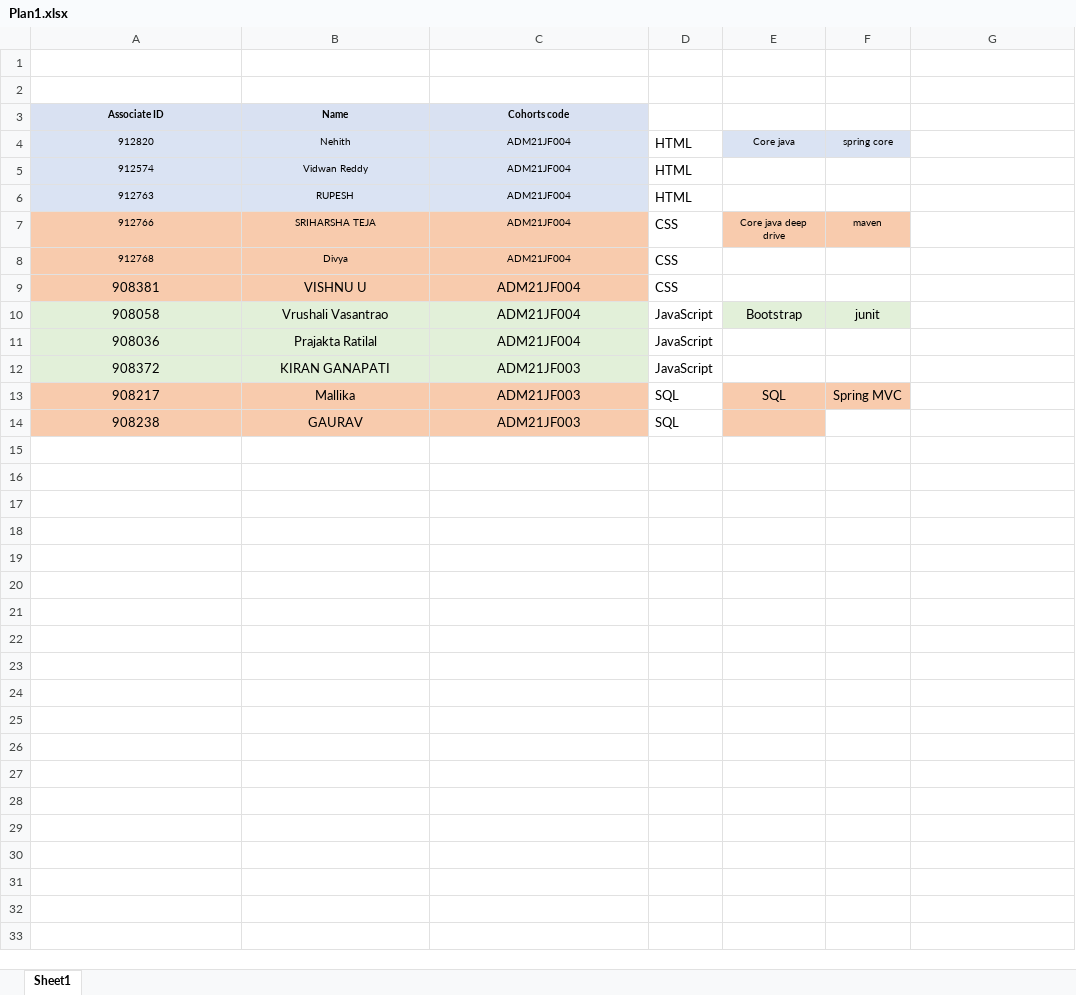
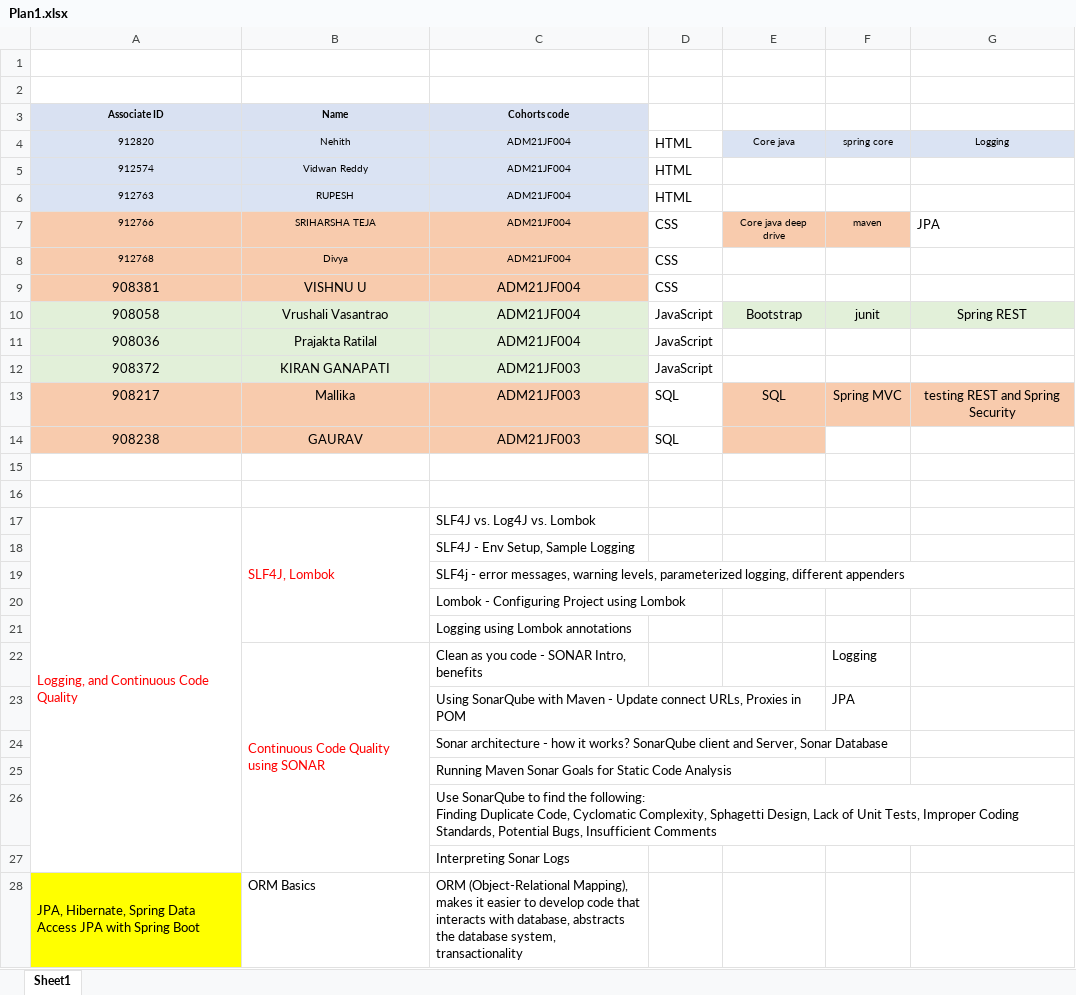
Before and after one commit to jagasia/remedyJF34, an Excel workbook: Plan1.xlsx, sheet Sheet1, drawn as a sheet; only a part is shown; values as stored, in another font and other column widths than the file's, no borders; ↵ is a line break in a cell; the diff covers the shown part only; the diff names each change by its address in the sheet, - before the commit and + after, or states it on an @@ line.

Commit message:
Add files via upload

```diff
--- a/Plan1.xlsx (sheet Sheet1)
+++ b/Plan1.xlsx (sheet Sheet1)
-G4: (empty)
+G4: Logging
-G4 fill: none
+G4 fill: #DAE3F3
-G7: (empty)
+G7: JPA
-G10: (empty)
+G10: Spring REST
-G10 fill: none
+G10 fill: #E2F0D9
-G13: (empty)
+G13: testing REST and Spring Security
-G13 fill: none
+G13 fill: #F8CBAD
+row 15: (empty)
+row 16: (empty)
+row 17: Logging, and Continuous Code Quality | SLF4J, Lombok | SLF4J vs. Log4J vs. Lombok
+row 18:  |  | SLF4J - Env Setup, Sample Logging
+row 19:  |  | SLF4j - error messages, warning levels, parameterized logging, different appenders
+row 20:  |  | Lombok - Configuring Project using Lombok
+row 21:  |  | Logging using Lombok annotations
+row 22:  | Continuous Code Quality using SONAR | Clean as you code - SONAR Intro, benefits |  |  | Logging
+row 23:  |  | Using SonarQube with Maven - Update connect URLs, Proxies in POM |  |  | JPA
+row 24:  |  | Sonar architecture - how it works? SonarQube client and Server, Sonar Database
+row 25:  |  | Running Maven Sonar Goals for Static Code Analysis
+row 26:  |  | Use SonarQube to find the following: ↵ Finding Duplicate Code, Cyclomatic Complexity, Sphagetti Design, Lack of Unit Tests, Improper Coding Standards, Potential Bugs, Insufficient Comments
+row 27:  |  | Interpreting Sonar Logs
+row 28: JPA, Hibernate, Spring Data Access JPA with Spring Boot | ORM Basics | ORM (Object-Relational Mapping), makes it easier to develop code that interacts with database, abstracts the database system, transactionality
```
Also changed, not shown: 9 added rows elsewhere in this sheet.
